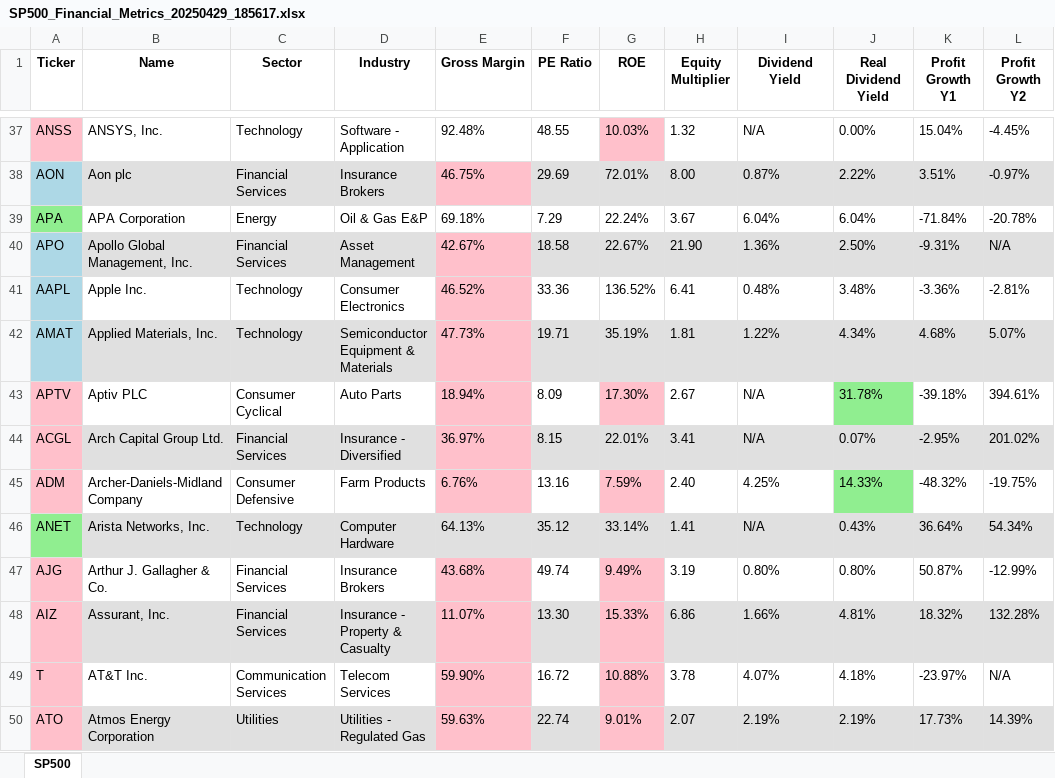
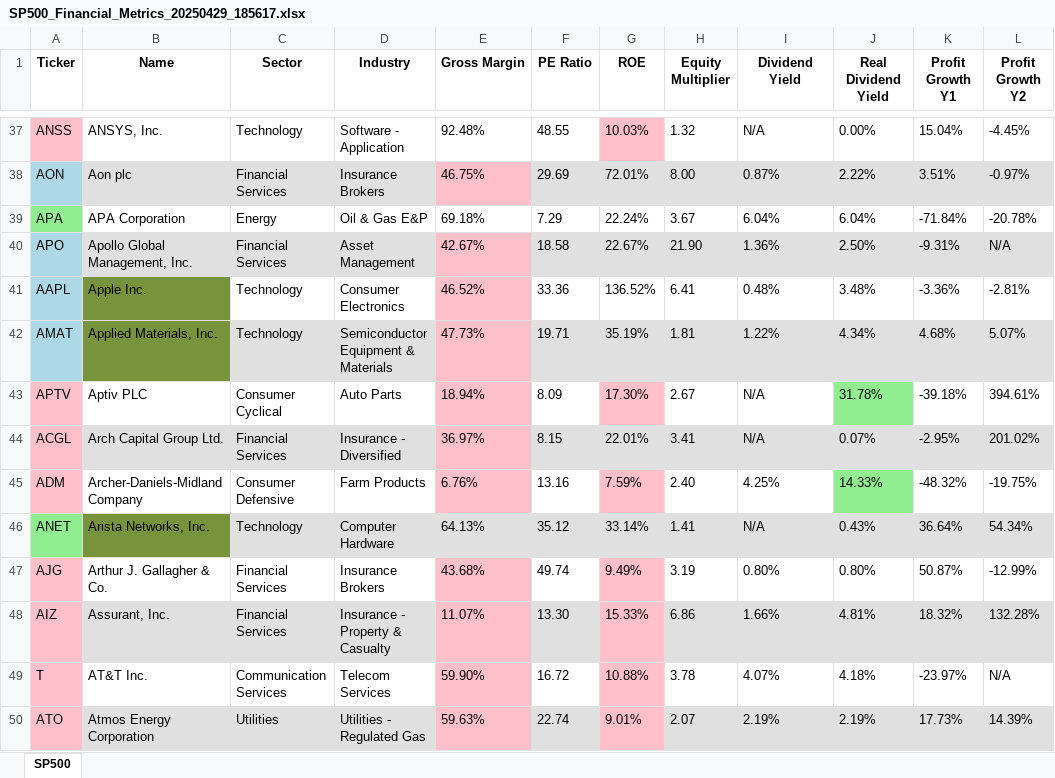
Before and after one commit to buhe/finance_script, an Excel workbook: finance/output/SP500_Financial_Metrics_20250429_185617.xlsx, sheet SP500, drawn as a sheet; only a part is shown, gaps mark what is left out; values as stored, in another font and other column widths than the file's, no borders; the diff covers the shown part only; the diff names each change by its address in the sheet, - before the commit and + after, or states it on an @@ line.

Commit message:
chore: 更新SP500财务指标Excel文件

```diff
--- a/finance/output/SP500_Financial_Metrics_20250429_185617.xlsx (sheet SP500)
+++ b/finance/output/SP500_Financial_Metrics_20250429_185617.xlsx (sheet SP500)
-B41 fill: none
+B41 fill: #77933C
-B42 fill: #E0E0E0
+B42 fill: #77933C
-B46 fill: #E0E0E0
+B46 fill: #77933C
```
Also changed, not shown: cell formats elsewhere in this sheet.
